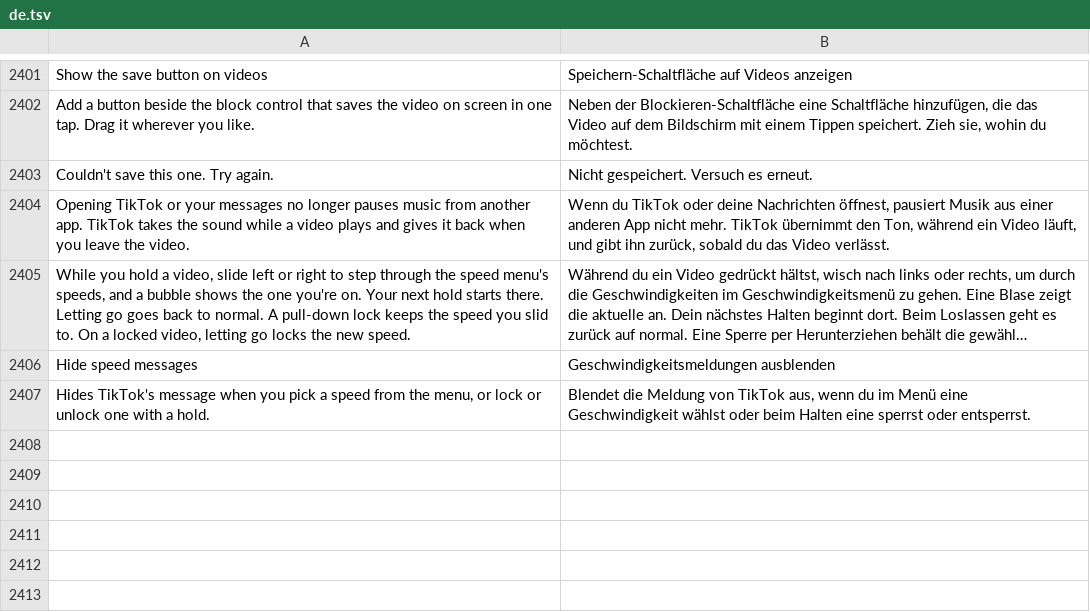
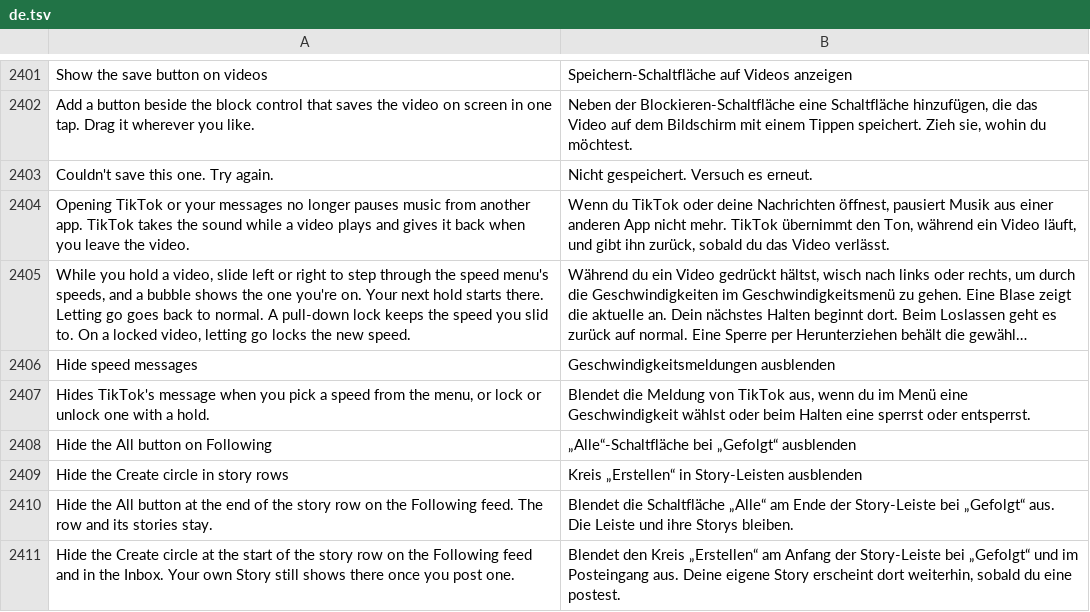
Before and after one commit to SysAdminDoc/HushFeed, a TSV file: extensions/tiktok/src/main/l10n/de.tsv, drawn as a sheet; only a part is shown, gaps mark what is left out; long unchanged cells end in ….

```diff
--- a/extensions/tiktok/src/main/l10n/de.tsv
+++ b/extensions/tiktok/src/main/l10n/de.tsv
@@ -2407 +2407,5 @@ Hide speed messages	Geschwindigkeitsmeldungen ausblenden
 Hides TikTok's message when you pick a speed from the menu, or lock or unlock one with a hold.	Blendet die Meldung von TikTok aus, wenn du im Menü eine Geschwindigkeit wählst oder beim Halten eine sperrst oder entsperrst.
+Hide the All button on Following	„Alle“-Schaltfläche bei „Gefolgt“ ausblenden
+Hide the Create circle in story rows	Kreis „Erstellen“ in Story-Leisten ausblenden
+Hide the All button at the end of the story row on the Following feed. The row and its stories stay.	Blendet die Schaltfläche „Alle“ am Ende der Story-Leiste bei „Gefolgt“ aus. Die Leiste und ihre Storys bleiben.
+Hide the Create circle at the start of the story row on the Following feed and in the Inbox. Your own Story still shows there once you post one.	Blendet den Kreis „Erstellen“ am Anfang der Story-Leiste bei „Gefolgt“ und im Posteingang aus. Deine eigene Story erscheint dort weiterhin, sobald du eine postest.
```
Also changed, not shown: extensions/tiktok/src/main/l10n/az.tsv, extensions/tiktok/src/main/l10n/es.tsv, 33 other files.
